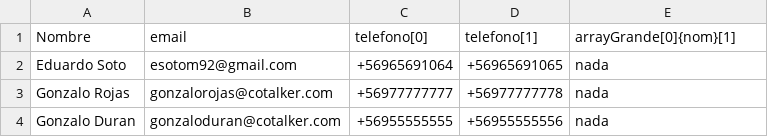
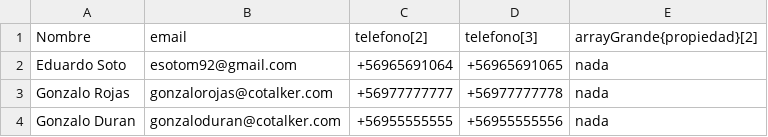
Before and after one commit to CotalkerPartners/json2csv2json, a CSV file: csvFile.csv, drawn as a sheet.

```diff
--- a/csvFile.csv
+++ b/csvFile.csv
@@ -1,2 +1,2 @@
-Nombre,email,telefono[0], telefono[1], arrayGrande[0]{nom}[1]
+Nombre,email,telefono[2], telefono[3], arrayGrande{propiedad}[2]
 Eduardo Soto, esotom92@gmail.com, +56965691064, +56965691065, nada
```
Also changed, not shown: 2 other files.
